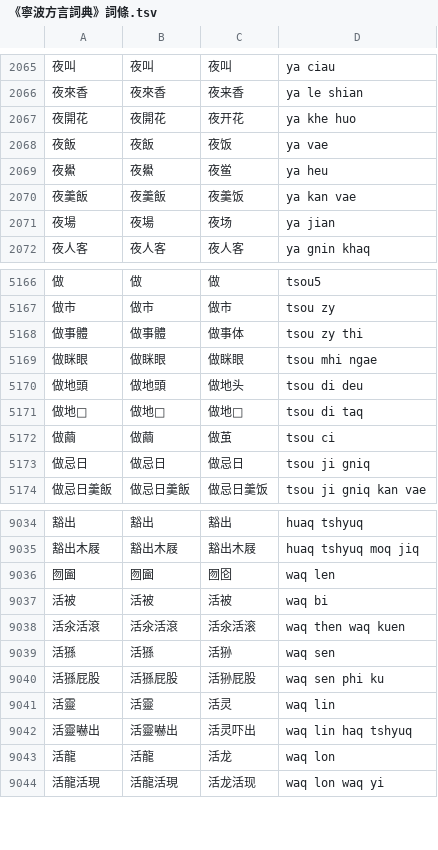
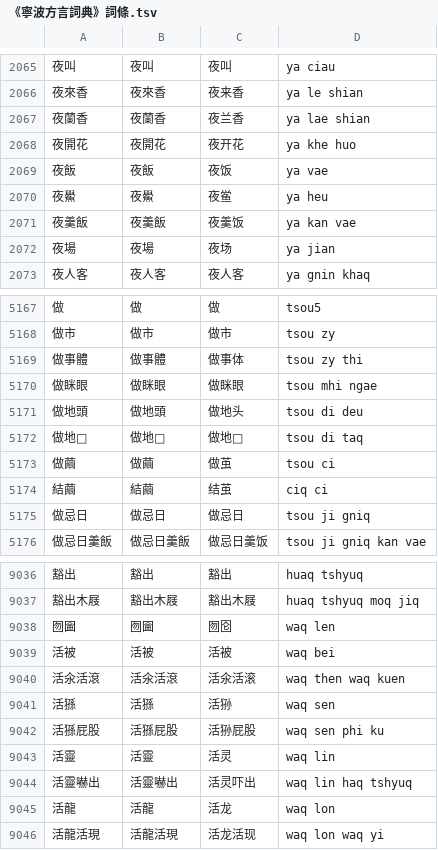
Before and after one commit to ionkaon/data, a TSV file: 《寧波方言詞典》詞條.tsv, drawn as a sheet; only a part is shown, gaps mark what is left out; the diff covers the shown part only.

```diff
--- a/《寧波方言詞典》詞條.tsv
+++ b/《寧波方言詞典》詞條.tsv
@@ -2066,2 +2066,3 @@
 夜來香	夜來香	夜来香	ya le shian
+夜蘭香	夜蘭香	夜兰香	ya lae shian
 夜開花	夜開花	夜开花	ya khe huo
@@ -5172,2 +5173,3 @@
 做繭	做繭	做茧	tsou ci
+結繭	結繭	结茧	ciq ci
 做忌日	做忌日	做忌日	tsou ji gniq
@@ -9036,3 +9038,3 @@
 囫圇	囫圇	囫囵	waq len
-活被	活被	活被	waq bi
+活被	活被	活被	waq bei
 活氽活滾	活氽活滾	活氽活滚	waq then waq kuen
```
Also changed, not shown: 5 added rows and 4 removed rows elsewhere in this file.
